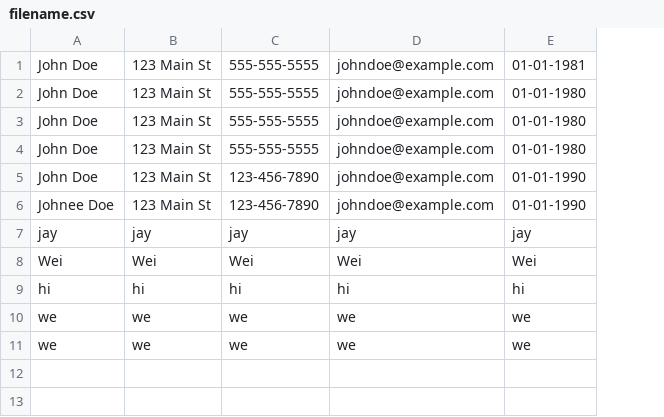
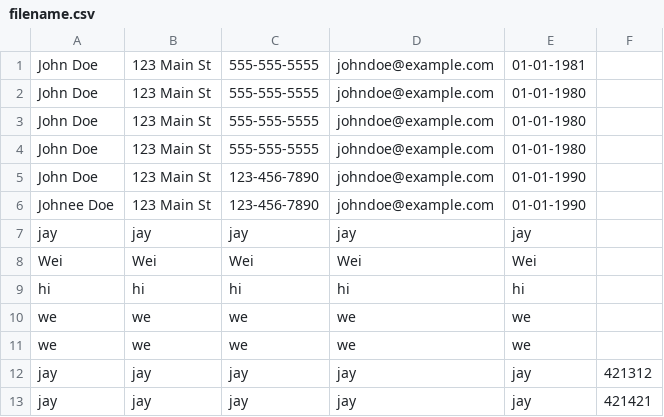
Before and after one commit to 2014felixchang/oop-project-csc1109, a CSV file: filename.csv, drawn as a sheet; the diff names each change by its address in the sheet, - before the commit and + after, or states it on an @@ line.

```diff
--- a/filename.csv
+++ b/filename.csv
+column F, empty
+row 12: jay | jay | jay | jay | jay | 421312
+row 13: jay | jay | jay | jay | jay | 421421
```
Also changed, not shown: 2 other files.
